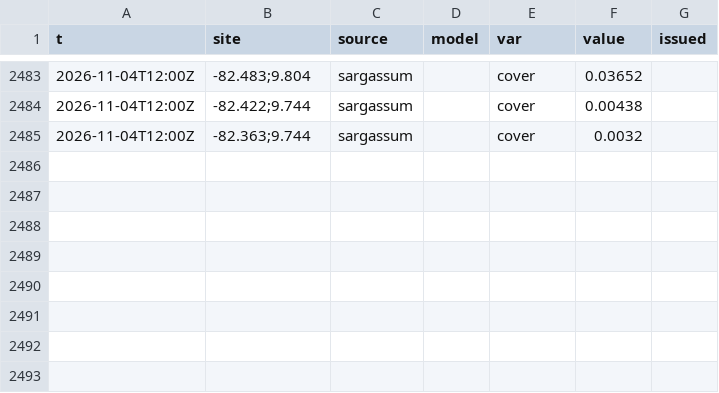
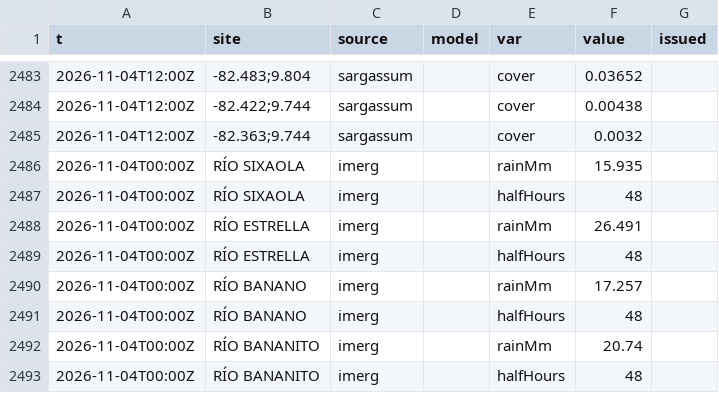
Before and after one commit to josephmclachlan/Fishing-and-Tides, a CSV file: data/2026/2026-11-04.csv, drawn as a sheet; only a part is shown, gaps mark what is left out.

```diff
--- a/data/2026/2026-11-04.csv
+++ b/data/2026/2026-11-04.csv
@@ -2485 +2485,9 @@ t,site,source,model,var,value,issued
 2026-11-04T12:00Z,-82.363;9.744,sargassum,,cover,0.0032,
+2026-11-04T00:00Z,RÍO SIXAOLA,imerg,,rainMm,15.935,
+2026-11-04T00:00Z,RÍO SIXAOLA,imerg,,halfHours,48,
+2026-11-04T00:00Z,RÍO ESTRELLA,imerg,,rainMm,26.491,
+2026-11-04T00:00Z,RÍO ESTRELLA,imerg,,halfHours,48,
+2026-11-04T00:00Z,RÍO BANANO,imerg,,rainMm,17.257,
+2026-11-04T00:00Z,RÍO BANANO,imerg,,halfHours,48,
+2026-11-04T00:00Z,RÍO BANANITO,imerg,,rainMm,20.74,
+2026-11-04T00:00Z,RÍO BANANITO,imerg,,halfHours,48,
```
Also changed, not shown: data/2026/2026-11-03.csv, data/2026/2026-11-05.csv, 6 other files.
